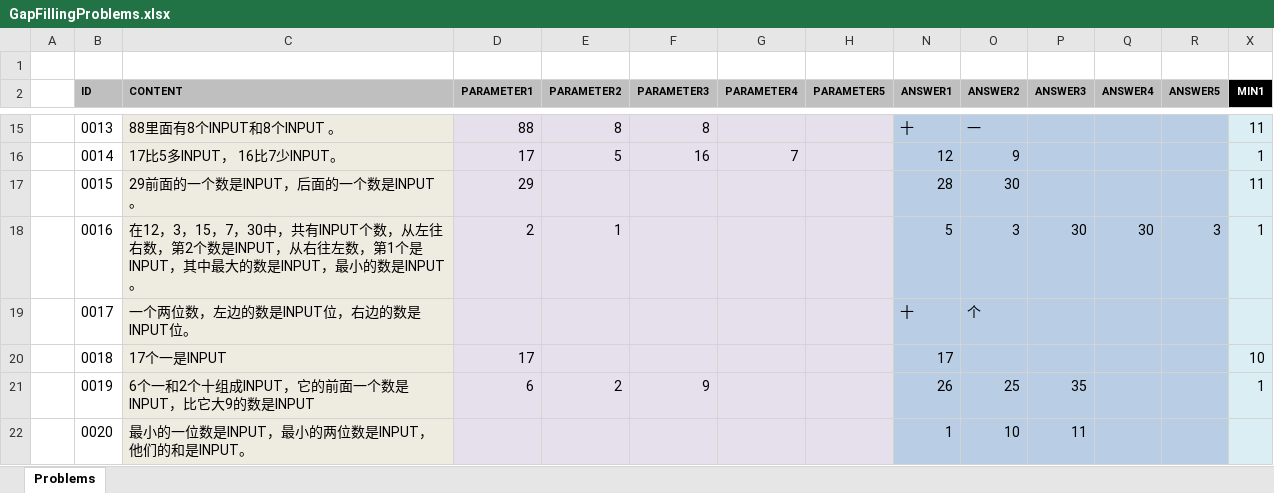
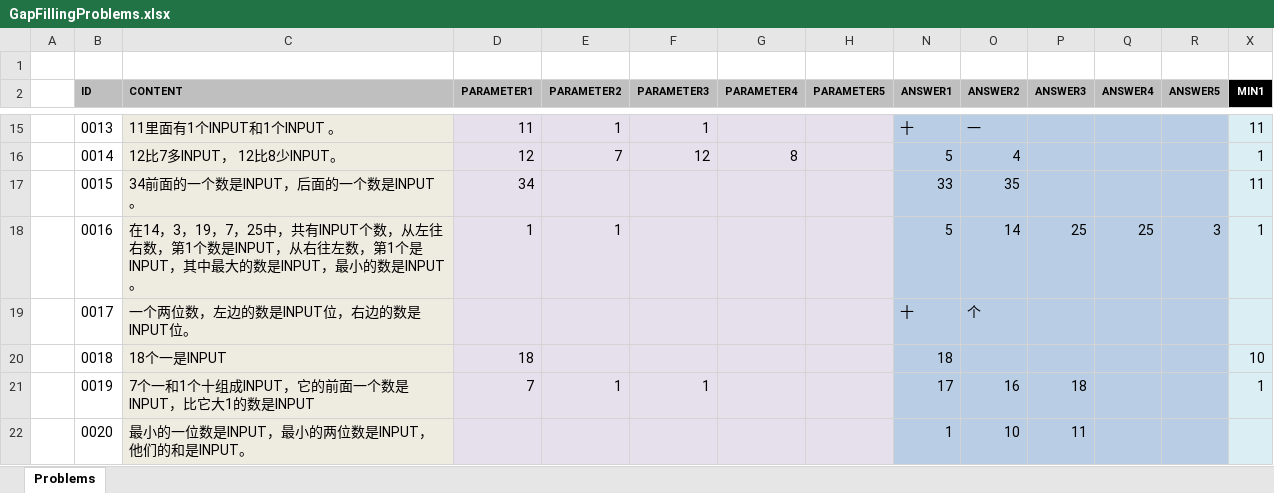
Before and after one commit to TonyZhangshi81/MyMathSheets, an Excel workbook: Tools/MathWordProblemsConsoleApp/App_Data/GapFillingProblems.xlsx, sheet Problems, drawn as a sheet; only a part is shown, gaps mark what is left out; values as stored, in another font and other column widths than the file's, no borders; the diff covers the shown part only; the diff names each change by its address in the sheet, - before the commit and + after, or states it on an @@ line.

```diff
--- a/Tools/MathWordProblemsConsoleApp/App_Data/GapFillingProblems.xlsx (sheet Problems)
+++ b/Tools/MathWordProblemsConsoleApp/App_Data/GapFillingProblems.xlsx (sheet Problems)
-C15 (CONTENT): 88里面有8个INPUT和8个INPUT 。
+C15 (CONTENT): 11里面有1个INPUT和1个INPUT 。
-D15 (PARAMETER1): 88
+D15 (PARAMETER1): 11
-E15 (PARAMETER2): 8
+E15 (PARAMETER2): 1
-F15 (PARAMETER3): 8
+F15 (PARAMETER3): 1
-C16 (CONTENT): 17比5多INPUT， 16比7少INPUT。
+C16 (CONTENT): 12比7多INPUT， 12比8少INPUT。
-D16 (PARAMETER1): 17
+D16 (PARAMETER1): 12
-E16 (PARAMETER2): 5
+E16 (PARAMETER2): 7
-F16 (PARAMETER3): 16
+F16 (PARAMETER3): 12
-G16 (PARAMETER4): 7
+G16 (PARAMETER4): 8
-N16 (ANSWER1): 12
+N16 (ANSWER1): 5
-O16 (ANSWER2): 9
+O16 (ANSWER2): 4
-C17 (CONTENT): 29前面的一个数是INPUT，后面的一个数是INPUT。
+C17 (CONTENT): 34前面的一个数是INPUT，后面的一个数是INPUT。
-D17 (PARAMETER1): 29
+D17 (PARAMETER1): 34
-N17 (ANSWER1): 28
+N17 (ANSWER1): 33
-O17 (ANSWER2): 30
+O17 (ANSWER2): 35
-C18 (CONTENT): 在12，3，15，7，30中，共有INPUT个数，从左往右数，第2个数是INPUT…
+C18 (CONTENT): 在14，3，19，7，25中，共有INPUT个数，从左往右数，第1个数是INPUT…
-D18 (PARAMETER1): 2
+D18 (PARAMETER1): 1
-O18 (ANSWER2): 3
+O18 (ANSWER2): 14
-P18 (ANSWER3): 30
+P18 (ANSWER3): 25
-Q18 (ANSWER4): 30
+Q18 (ANSWER4): 25
-C20 (CONTENT): 17个一是INPUT
+C20 (CONTENT): 18个一是INPUT
-D20 (PARAMETER1): 17
+D20 (PARAMETER1): 18
-N20 (ANSWER1): 17
+N20 (ANSWER1): 18
-C21 (CONTENT): 6个一和2个十组成INPUT，它的前面一个数是INPUT，比它大9的数是INPUT
+C21 (CONTENT): 7个一和1个十组成INPUT，它的前面一个数是INPUT，比它大1的数是INPUT
-D21 (PARAMETER1): 6
+D21 (PARAMETER1): 7
-E21 (PARAMETER2): 2
+E21 (PARAMETER2): 1
-F21 (PARAMETER3): 9
+F21 (PARAMETER3): 1
-N21 (ANSWER1): 26
+N21 (ANSWER1): 17
-O21 (ANSWER2): 25
+O21 (ANSWER2): 16
-P21 (ANSWER3): 35
+P21 (ANSWER3): 18
```
Also changed, not shown: 14 added rows and 276 edited cells elsewhere in this sheet, Tools/MathWordProblemsConsoleApp/App_Data/TopicManagement.xlsx, 20 other files.
